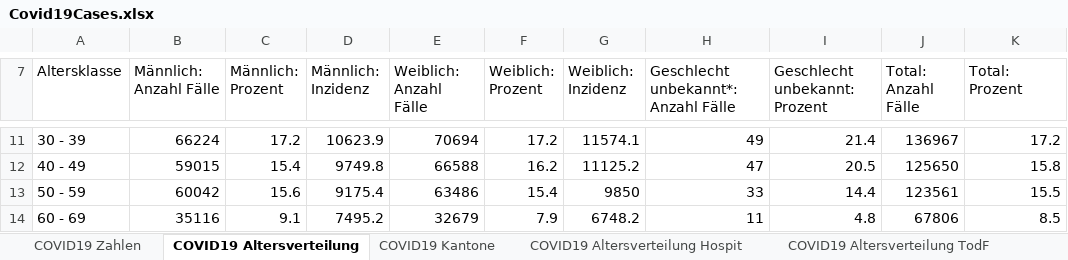
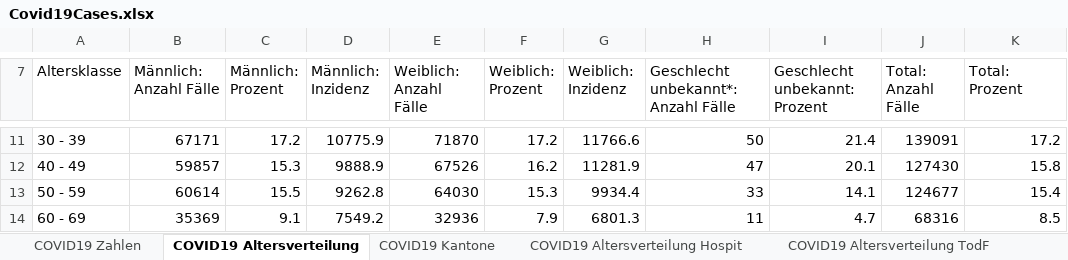
Before and after one commit to dankaufmann/f-curve, an Excel workbook: Data/Covid19Cases.xlsx, sheet COVID19 Altersverteilung, drawn as a sheet; only a part is shown, gaps mark what is left out; values as stored, in another font and other column widths than the file's, no borders; the diff covers the shown part only; the diff names each change by its address in the sheet, - before the commit and + after, or states it on an @@ line.

```diff
--- a/Data/Covid19Cases.xlsx (sheet COVID19 Altersverteilung)
+++ b/Data/Covid19Cases.xlsx (sheet COVID19 Altersverteilung)
-B11 (Männlich: Anzahl Fälle): 66224
+B11 (Männlich: Anzahl Fälle): 67171
-D11 (Männlich: Inzidenz): 10623.9
+D11 (Männlich: Inzidenz): 10775.9
-E11 (Weiblich: Anzahl Fälle): 70694
+E11 (Weiblich: Anzahl Fälle): 71870
-G11 (Weiblich: Inzidenz): 11574.1
+G11 (Weiblich: Inzidenz): 11766.6
-H11: 49
+H11: 50
-J11 (Total: Anzahl Fälle): 136967
+J11 (Total: Anzahl Fälle): 139091
-B12 (Männlich: Anzahl Fälle): 59015
+B12 (Männlich: Anzahl Fälle): 59857
-C12 (Männlich: Prozent): 15.4
+C12 (Männlich: Prozent): 15.3
-D12 (Männlich: Inzidenz): 9749.8
+D12 (Männlich: Inzidenz): 9888.9
-E12 (Weiblich: Anzahl Fälle): 66588
+E12 (Weiblich: Anzahl Fälle): 67526
-G12 (Weiblich: Inzidenz): 11125.2
+G12 (Weiblich: Inzidenz): 11281.9
-I12 (Geschlecht unbekannt: Prozent): 20.5
+I12 (Geschlecht unbekannt: Prozent): 20.1
-J12 (Total: Anzahl Fälle): 125650
+J12 (Total: Anzahl Fälle): 127430
-B13 (Männlich: Anzahl Fälle): 60042
+B13 (Männlich: Anzahl Fälle): 60614
-C13 (Männlich: Prozent): 15.6
+C13 (Männlich: Prozent): 15.5
-D13 (Männlich: Inzidenz): 9175.4
+D13 (Männlich: Inzidenz): 9262.8
-E13 (Weiblich: Anzahl Fälle): 63486
+E13 (Weiblich: Anzahl Fälle): 64030
-F13 (Weiblich: Prozent): 15.4
+F13 (Weiblich: Prozent): 15.3
-G13 (Weiblich: Inzidenz): 9850
+G13 (Weiblich: Inzidenz): 9934.4
-I13 (Geschlecht unbekannt: Prozent): 14.4
+I13 (Geschlecht unbekannt: Prozent): 14.1
-J13 (Total: Anzahl Fälle): 123561
+J13 (Total: Anzahl Fälle): 124677
-K13 (Total: Prozent): 15.5
+K13 (Total: Prozent): 15.4
-B14 (Männlich: Anzahl Fälle): 35116
+B14 (Männlich: Anzahl Fälle): 35369
-D14 (Männlich: Inzidenz): 7495.2
+D14 (Männlich: Inzidenz): 7549.2
-E14 (Weiblich: Anzahl Fälle): 32679
+E14 (Weiblich: Anzahl Fälle): 32936
-G14 (Weiblich: Inzidenz): 6748.2
+G14 (Weiblich: Inzidenz): 6801.3
-I14 (Geschlecht unbekannt: Prozent): 4.8
+I14 (Geschlecht unbekannt: Prozent): 4.7
-J14 (Total: Anzahl Fälle): 67806
+J14 (Total: Anzahl Fälle): 68316
```
Also changed, not shown: 49 edited cells elsewhere in this sheet, sheet COVID19 Zahlen, sheet COVID19 Isolation Quarantäne, sheet COVID19 Kantone, sheet COVID19 Altersverteilung Hospit, sheet COVID19 Altersverteilung TodF, Data/Covid19CasesJH.xlsx, 42 other files.
